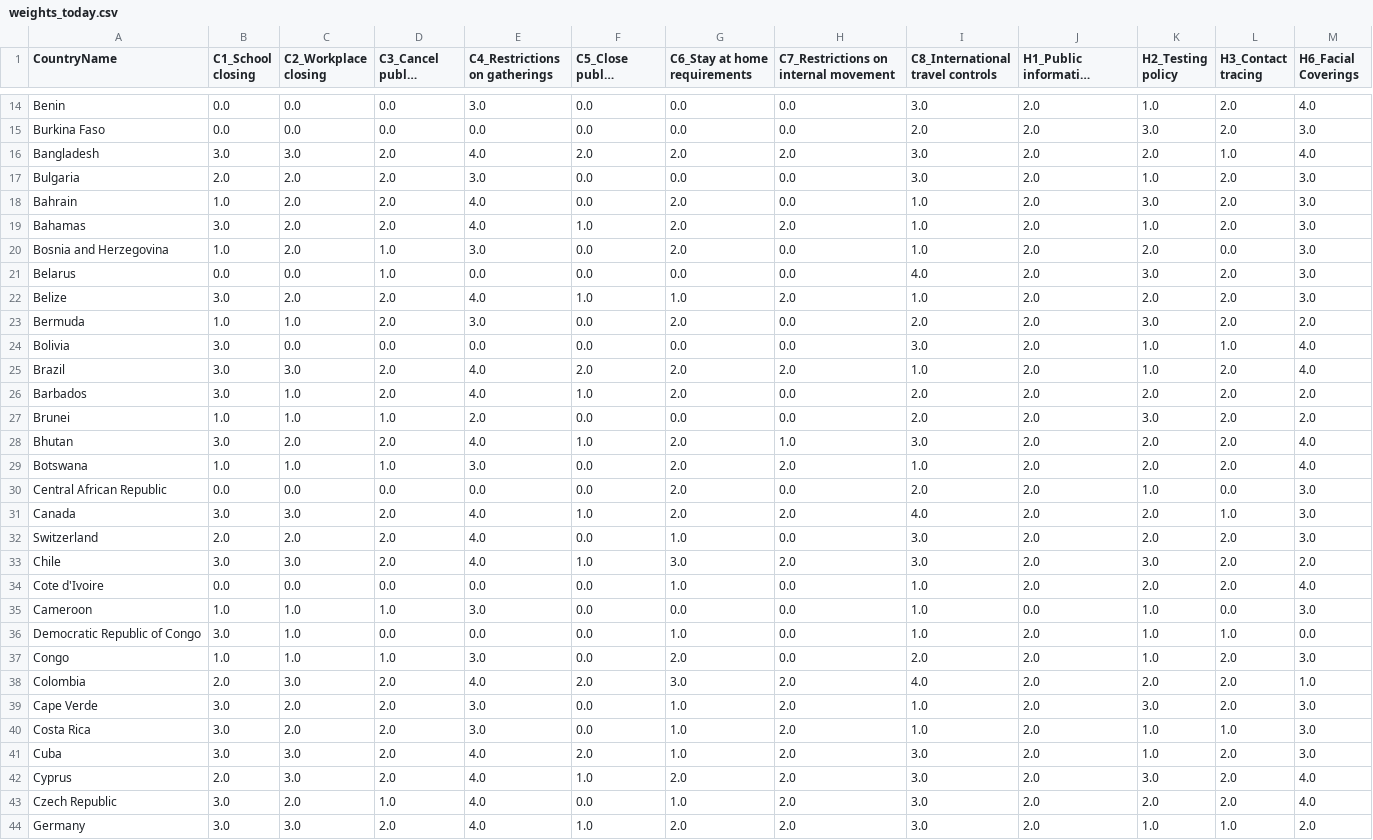
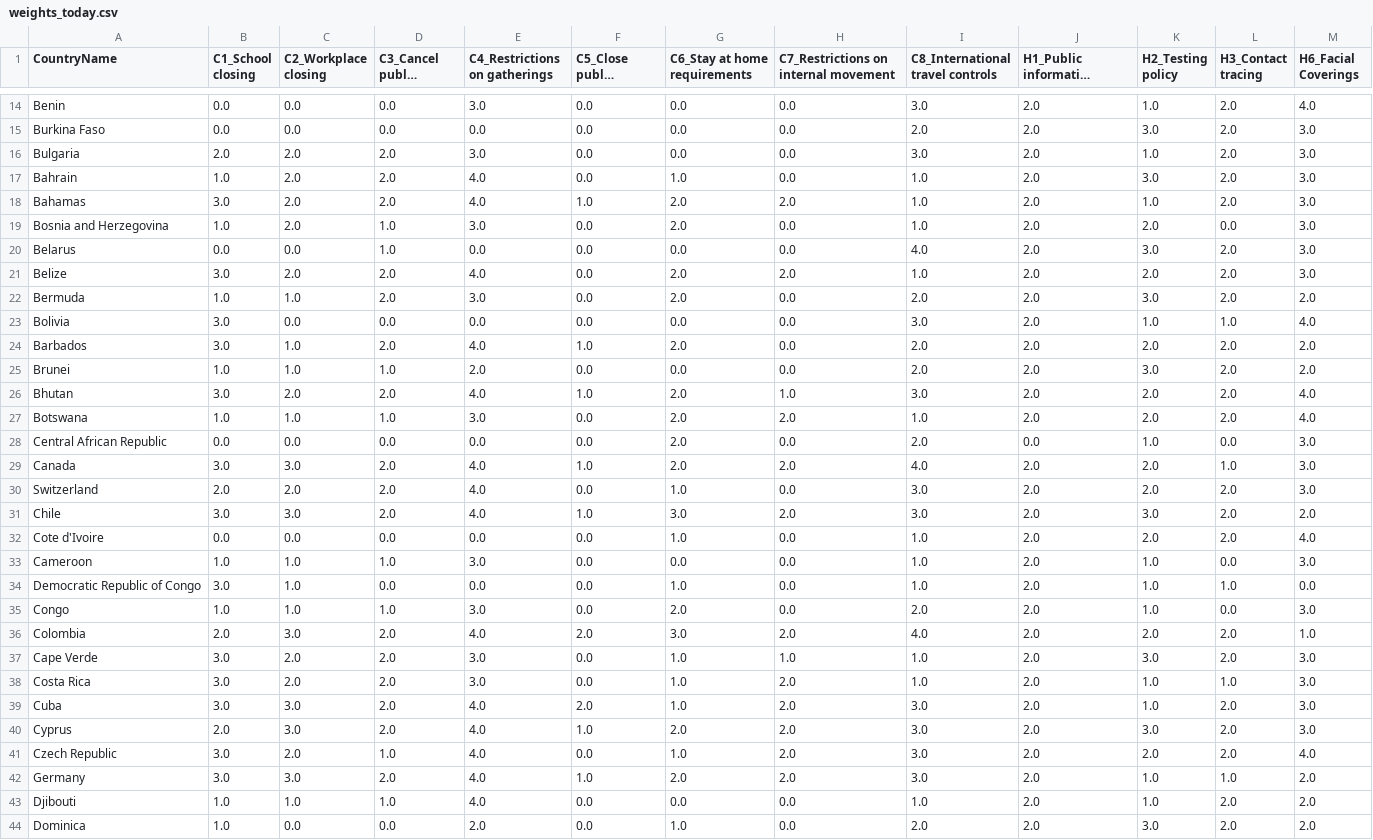
Before and after one commit to prabodhw96/Team-Streamlit, a CSV file: src/data/weights_today.csv, drawn as a sheet; only a part is shown, gaps mark what is left out; the shorter side is filled out with more unchanged rows; long unchanged cells end in …; the diff covers the shown part only.

Commit message:
update data

```diff
--- a/src/data/weights_today.csv
+++ b/src/data/weights_today.csv
@@ -15,5 +15,4 @@ Benin,0.0,0.0,0.0,3.0,0.0,0.0,0.0,3.0,2.0,1.0,2.0,4.0
 Burkina Faso,0.0,0.0,0.0,0.0,0.0,0.0,0.0,2.0,2.0,3.0,2.0,3.0
-Bangladesh,3.0,3.0,2.0,4.0,2.0,2.0,2.0,3.0,2.0,2.0,1.0,4.0
 Bulgaria,2.0,2.0,2.0,3.0,0.0,0.0,0.0,3.0,2.0,1.0,2.0,3.0
-Bahrain,1.0,2.0,2.0,4.0,0.0,2.0,0.0,1.0,2.0,3.0,2.0,3.0
+Bahrain,1.0,2.0,2.0,4.0,0.0,1.0,0.0,1.0,2.0,3.0,2.0,3.0
 Bahamas,3.0,2.0,2.0,4.0,1.0,2.0,2.0,1.0,2.0,1.0,2.0,3.0
@@ -21,6 +20,5 @@ Bosnia and Herzegovina,1.0,2.0,1.0,3.0,0.0,2.0,0.0,1.0,2.0,2.0,0.0,3.0
 Belarus,0.0,0.0,1.0,0.0,0.0,0.0,0.0,4.0,2.0,3.0,2.0,3.0
-Belize,3.0,2.0,2.0,4.0,1.0,1.0,2.0,1.0,2.0,2.0,2.0,3.0
+Belize,3.0,2.0,2.0,4.0,0.0,2.0,2.0,1.0,2.0,2.0,2.0,3.0
 Bermuda,1.0,1.0,2.0,3.0,0.0,2.0,0.0,2.0,2.0,3.0,2.0,2.0
 Bolivia,3.0,0.0,0.0,0.0,0.0,0.0,0.0,3.0,2.0,1.0,1.0,4.0
-Brazil,3.0,3.0,2.0,4.0,2.0,2.0,2.0,1.0,2.0,1.0,2.0,4.0
 Barbados,3.0,1.0,2.0,4.0,1.0,2.0,0.0,2.0,2.0,2.0,2.0,2.0
@@ -29,3 +27,3 @@ Bhutan,3.0,2.0,2.0,4.0,1.0,2.0,1.0,3.0,2.0,2.0,2.0,4.0
 Botswana,1.0,1.0,1.0,3.0,0.0,2.0,2.0,1.0,2.0,2.0,2.0,4.0
-Central African Republic,0.0,0.0,0.0,0.0,0.0,2.0,0.0,2.0,2.0,1.0,0.0,3.0
+Central African Republic,0.0,0.0,0.0,0.0,0.0,2.0,0.0,2.0,0.0,1.0,0.0,3.0
 Canada,3.0,3.0,2.0,4.0,1.0,2.0,2.0,4.0,2.0,2.0,1.0,3.0
@@ -34,10 +32,10 @@ Chile,3.0,3.0,2.0,4.0,1.0,3.0,2.0,3.0,2.0,3.0,2.0,2.0
 Cote d'Ivoire,0.0,0.0,0.0,0.0,0.0,1.0,0.0,1.0,2.0,2.0,2.0,4.0
-Cameroon,1.0,1.0,1.0,3.0,0.0,0.0,0.0,1.0,0.0,1.0,0.0,3.0
+Cameroon,1.0,1.0,1.0,3.0,0.0,0.0,0.0,1.0,2.0,1.0,0.0,3.0
 Democratic Republic of Congo,3.0,1.0,0.0,0.0,0.0,1.0,0.0,1.0,2.0,1.0,1.0,0.0
-Congo,1.0,1.0,1.0,3.0,0.0,2.0,0.0,2.0,2.0,1.0,2.0,3.0
+Congo,1.0,1.0,1.0,3.0,0.0,2.0,0.0,2.0,2.0,1.0,0.0,3.0
 Colombia,2.0,3.0,2.0,4.0,2.0,3.0,2.0,4.0,2.0,2.0,2.0,1.0
-Cape Verde,3.0,2.0,2.0,3.0,0.0,1.0,2.0,1.0,2.0,3.0,2.0,3.0
+Cape Verde,3.0,2.0,2.0,3.0,0.0,1.0,1.0,1.0,2.0,3.0,2.0,3.0
 Costa Rica,3.0,2.0,2.0,3.0,0.0,1.0,2.0,1.0,2.0,1.0,1.0,3.0
 Cuba,3.0,3.0,2.0,4.0,2.0,1.0,2.0,3.0,2.0,1.0,2.0,3.0
-Cyprus,2.0,3.0,2.0,4.0,1.0,2.0,2.0,3.0,2.0,3.0,2.0,4.0
+Cyprus,2.0,3.0,2.0,4.0,1.0,2.0,2.0,3.0,2.0,3.0,2.0,3.0
 Czech Republic,3.0,2.0,1.0,4.0,0.0,1.0,2.0,3.0,2.0,2.0,2.0,4.0
```
Also changed, not shown: 4 removed rows and 57 edited cells elsewhere in this file, src/data/pareto_presc.csv, src/data/pred_df_Neat2D_AD15_CKP0.csv, 11 other files.
